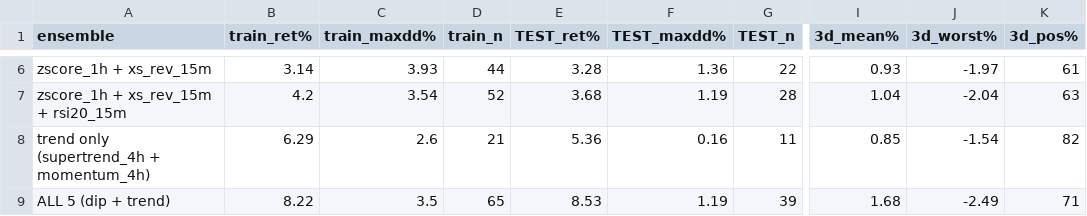
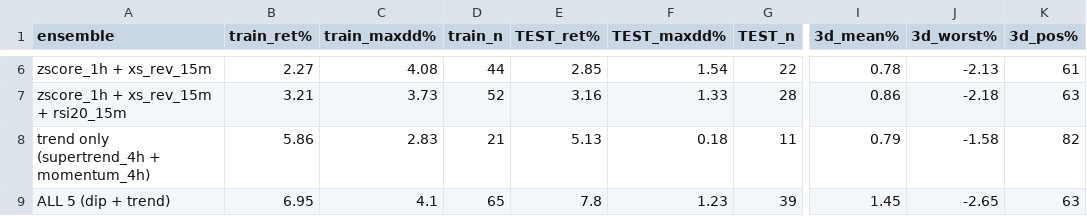
Before and after one commit to alifotoohi543/trdwall, a CSV file: reports/ensemble_check.csv, drawn as a sheet; only a part is shown, gaps mark what is left out; the diff covers the shown part only; the diff names each change by its address in the sheet, - before the commit and + after, or states it on an @@ line.

```diff
--- a/reports/ensemble_check.csv
+++ b/reports/ensemble_check.csv
-B6 (train_ret%): 3.14
+B6 (train_ret%): 2.27
-C6 (train_maxdd%): 3.93
+C6 (train_maxdd%): 4.08
-E6 (TEST_ret%): 3.28
+E6 (TEST_ret%): 2.85
-F6 (TEST_maxdd%): 1.36
+F6 (TEST_maxdd%): 1.54
-I6 (3d_mean%): 0.93
+I6 (3d_mean%): 0.78
-J6 (3d_worst%): -1.97
+J6 (3d_worst%): -2.13
-B7 (train_ret%): 4.2
+B7 (train_ret%): 3.21
-C7 (train_maxdd%): 3.54
+C7 (train_maxdd%): 3.73
-E7 (TEST_ret%): 3.68
+E7 (TEST_ret%): 3.16
-F7 (TEST_maxdd%): 1.19
+F7 (TEST_maxdd%): 1.33
-I7 (3d_mean%): 1.04
+I7 (3d_mean%): 0.86
-J7 (3d_worst%): -2.04
+J7 (3d_worst%): -2.18
-B8 (train_ret%): 6.29
+B8 (train_ret%): 5.86
-C8 (train_maxdd%): 2.6
+C8 (train_maxdd%): 2.83
-E8 (TEST_ret%): 5.36
+E8 (TEST_ret%): 5.13
-F8 (TEST_maxdd%): 0.16
+F8 (TEST_maxdd%): 0.18
-I8 (3d_mean%): 0.85
+I8 (3d_mean%): 0.79
-J8 (3d_worst%): -1.54
+J8 (3d_worst%): -1.58
-B9 (train_ret%): 8.22
+B9 (train_ret%): 6.95
-C9 (train_maxdd%): 3.5
+C9 (train_maxdd%): 4.1
-E9 (TEST_ret%): 8.53
+E9 (TEST_ret%): 7.8
-F9 (TEST_maxdd%): 1.19
+F9 (TEST_maxdd%): 1.23
-I9 (3d_mean%): 1.68
+I9 (3d_mean%): 1.45
-J9 (3d_worst%): -2.49
+J9 (3d_worst%): -2.65
-K9 (3d_pos%): 71
+K9 (3d_pos%): 63
```
Also changed, not shown: 27 edited cells elsewhere in this file, 12 other files.
